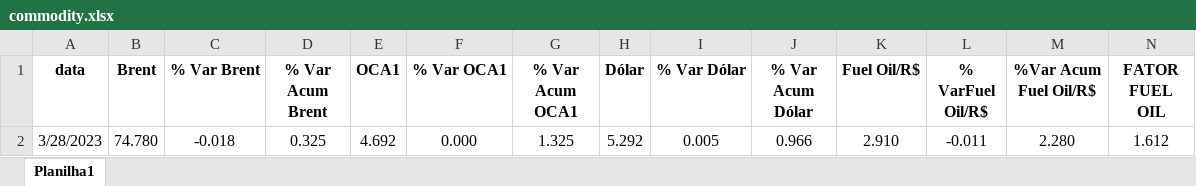
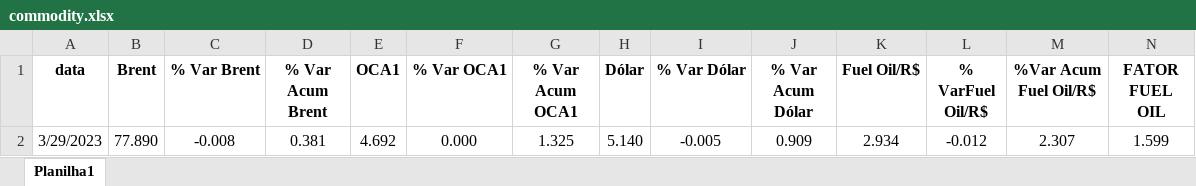
Before and after one commit to marcos-paulo-holanda/oleo_combustivel, an Excel workbook: commodity.xlsx, sheet Planilha1, drawn as a sheet; only a part is shown; values as stored, in another font and other column widths than the file's, no borders; conditional formats not drawn; removed rows and columns are numbered as before the commit, all else as after; rows hold the shown columns only; the diff names each change by its address in the sheet, - before the commit and + after, or states it on an @@ line.

```diff
--- a/commodity.xlsx (sheet Planilha1)
+++ b/commodity.xlsx (sheet Planilha1)
-row 2: 3/28/2023 | 74.780 | -0.018 | 0.325 | 4.692 | 0.000 | 1.325 | 5.292 | 0.005 | 0.966 | 2.910 | -0.011 | 2.280 | 1.612
+row 2: 3/29/2023 | 77.890 | -0.008 | 0.381 | 4.692 | 0.000 | 1.325 | 5.140 | -0.005 | 0.909 | 2.934 | -0.012 | 2.307 | 1.599
```
Also changed, not shown: historico_oc.xlsx, historico_s10.xlsx, 2 other files.
